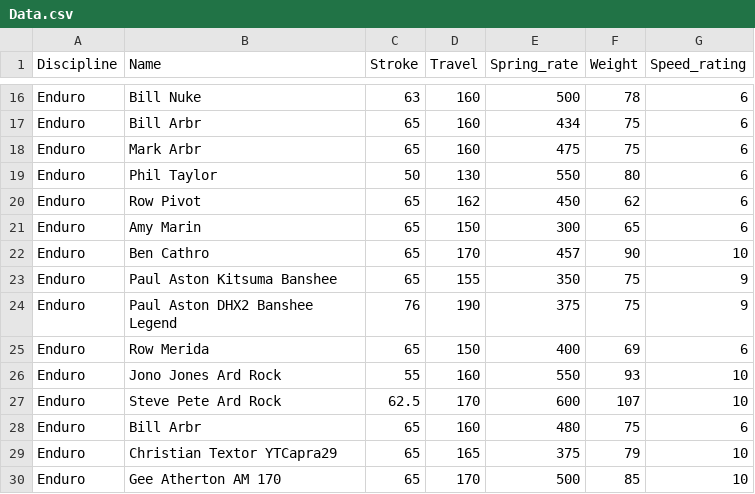
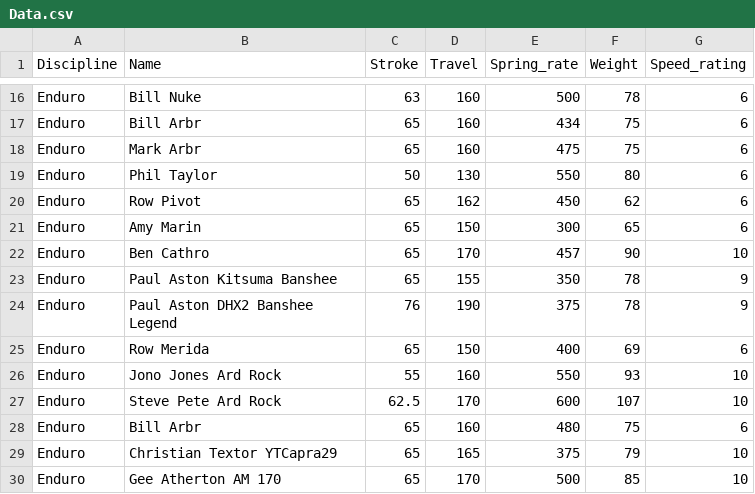
Before and after one commit to wgm20/MTBCoilSpringRateAnalyzer, a CSV file: Data.csv, drawn as a sheet; only a part is shown, gaps mark what is left out.

Commit message:
Update Data.csv

```diff
--- a/Data.csv
+++ b/Data.csv
@@ -22,4 +22,4 @@ Enduro,Amy Marin,65,150,300,65,6
 Enduro,Ben Cathro,65,170,457,90,10
-Enduro,Paul Aston Kitsuma Banshee,65,155,350,75,9
-Enduro,Paul Aston DHX2 Banshee Legend,76,190,375,75,9
+Enduro,Paul Aston Kitsuma Banshee,65,155,350,78,9
+Enduro,Paul Aston DHX2 Banshee Legend,76,190,375,78,9
 Enduro,Row Merida,65,150,400,69,6
```
